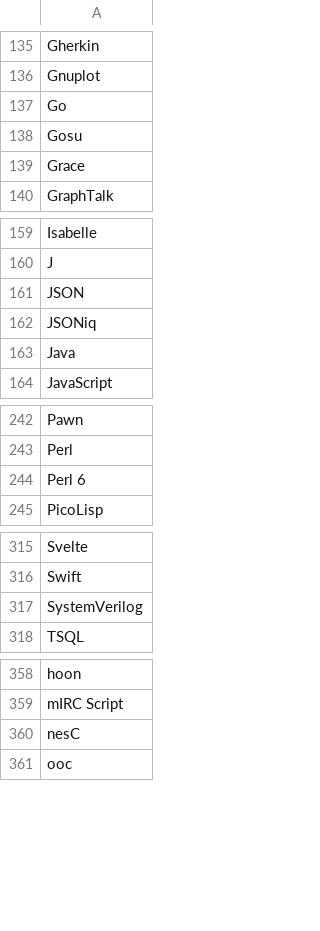
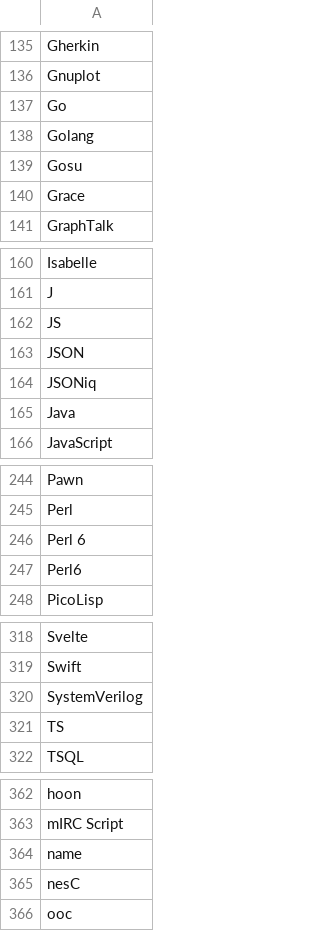
Before and after one commit to mia-uc/labor-market-analysis, a CSV file: asserts/programming_languages.csv, drawn as a sheet; only a part is shown, gaps mark what is left out.

Commit message:
update programming language

```diff
--- a/asserts/programming_languages.csv
+++ b/asserts/programming_languages.csv
@@ -137,2 +137,3 @@ Gnuplot
 Go
+Golang
 Gosu
@@ -160,2 +161,3 @@ Isabelle
 J
+JS
 JSON
@@ -244,2 +246,3 @@ Perl
 Perl 6
+Perl6
 PicoLisp
@@ -317,2 +320,3 @@ Swift
 SystemVerilog
+TS
 TSQL
@@ -359,2 +363,3 @@ hoon
 mIRC Script
+name
 nesC
```
